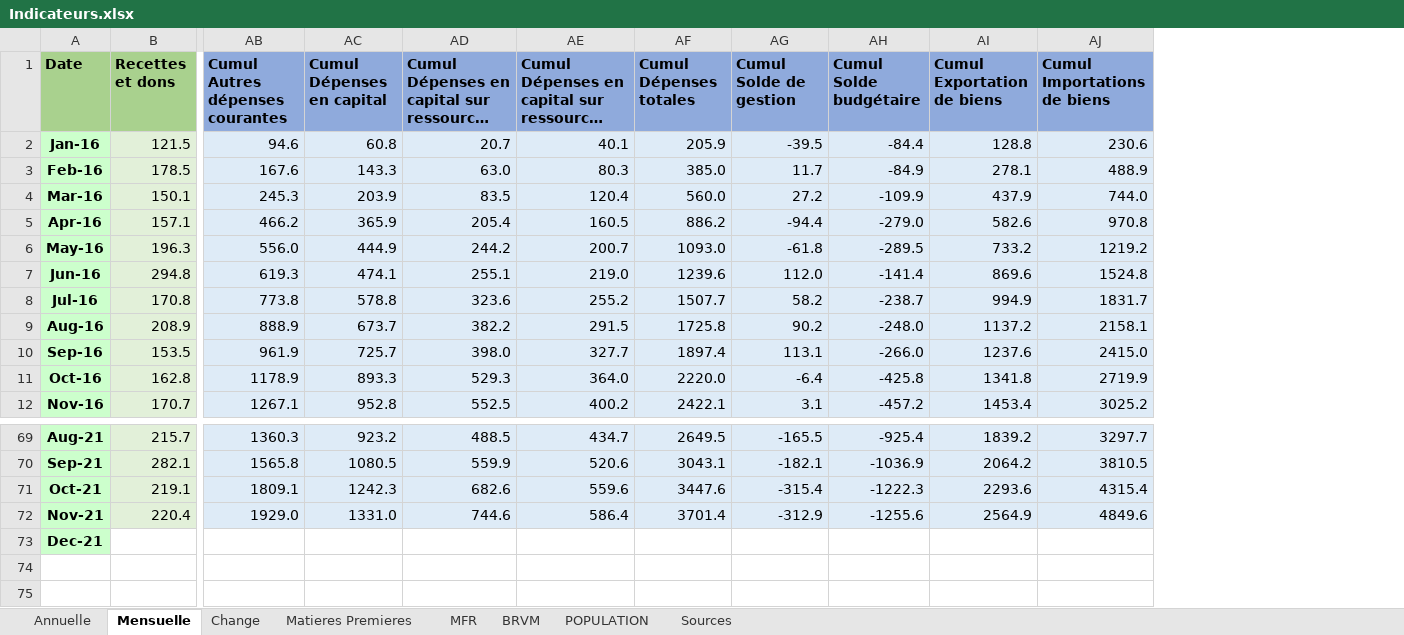
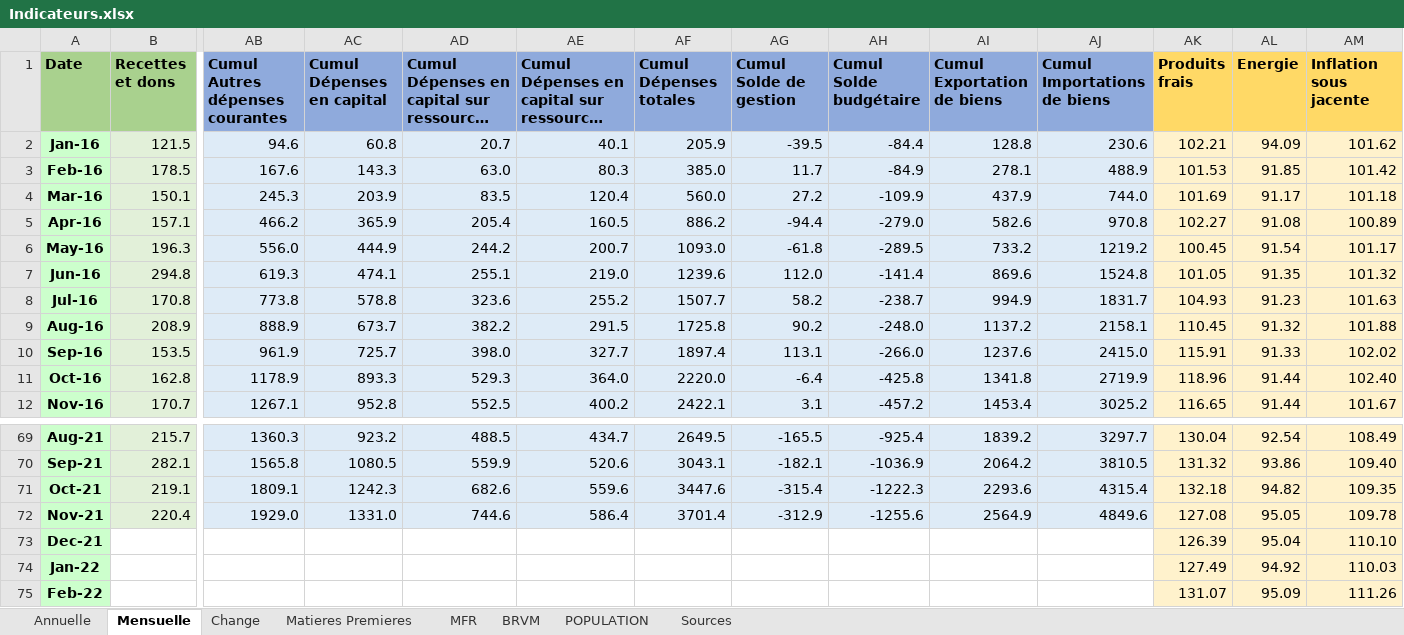
Before and after one commit to Yandeen/Yandeen.github.io, an Excel workbook: Indicateurs.xlsx, sheet Mensuelle, drawn as a sheet; only a part is shown, gaps mark what is left out; long unchanged cells end in …; values as stored, in another font and other column widths than the file's, no borders; rows hold the shown columns only; the diff names each change by its address in the sheet, - before the commit and + after, or states it on an @@ line.

```diff
--- a/Indicateurs.xlsx (sheet Mensuelle)
+++ b/Indicateurs.xlsx (sheet Mensuelle)
+column AK (Produits frais), rows 2-12: 102.21 | 101.53 | 101.69 | 102.27 | 100.45 | 101.05 | 104.93 | 110.45 | 115.91 | 118.96 | 116.65; rows 69-73: 130.04 | 131.32 | 132.18 | 127.08 | 126.39
+column AL (Energie), rows 2-12: 94.09 | 91.85 | 91.17 | 91.08 | 91.54 | 91.35 | 91.23 | 91.32 | 91.33 | 91.44 | 91.44; rows 69-73: 92.54 | 93.86 | 94.82 | 95.05 | 95.04
+column AM (Inflation sous jacente), rows 2-12: 101.62 | 101.42 | 101.18 | 100.89 | 101.17 | 101.32 | 101.63 | 101.88 | 102.02 | 102.40 | 101.67; rows 69-73: 108.49 | 109.40 | 109.35 | 109.78 | 110.10
+row 74: Jan-22 |  |  |  |  |  |  |  |  |  |  | 127.49 | 94.92 | 110.03
+row 75: Feb-22 |  |  |  |  |  |  |  |  |  |  | 131.07 | 95.09 | 111.26
```
Also changed, not shown: sheet Sources, 2 other files.
